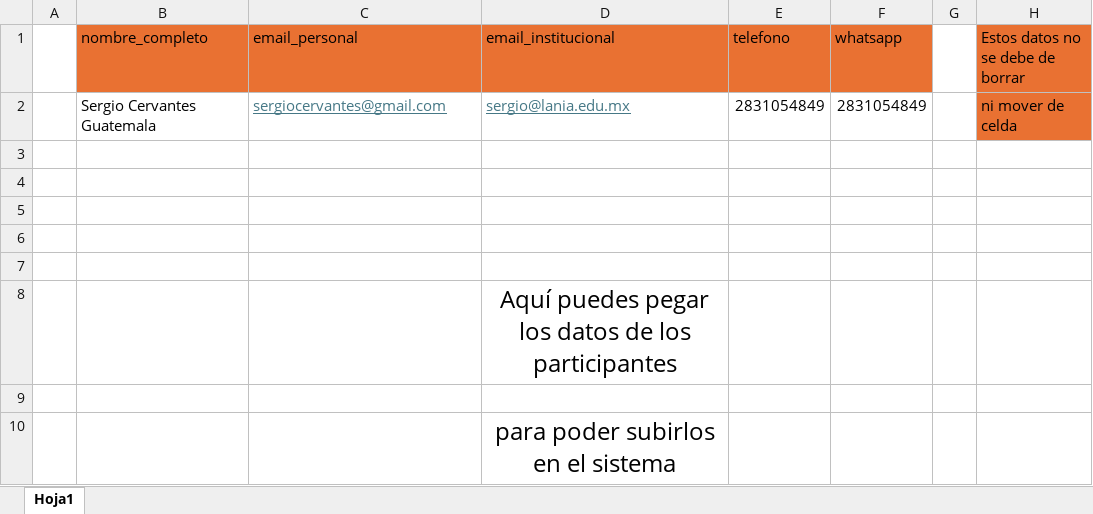
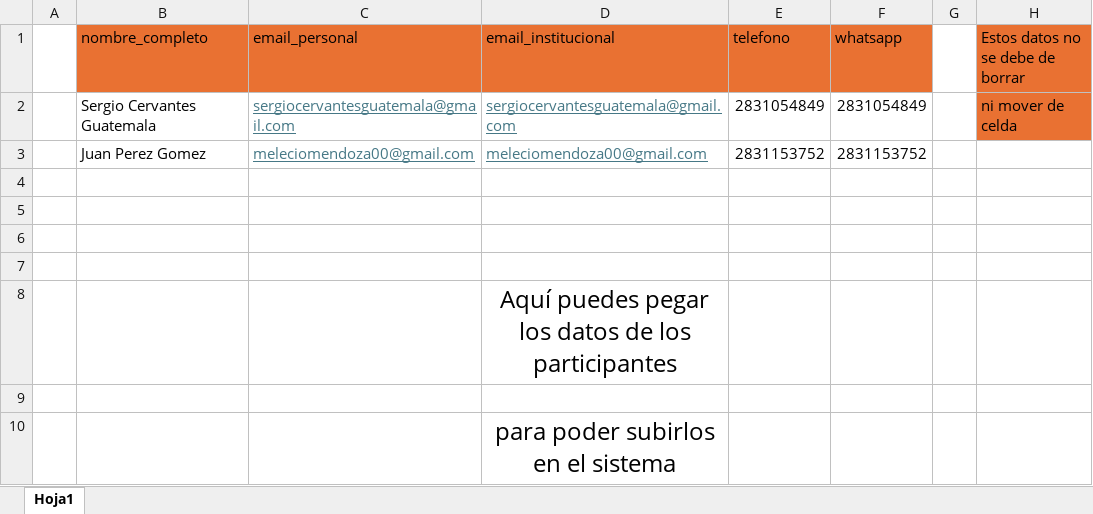
Before and after one commit to Sergio4664/lania-certificados, an Excel workbook: backend/app/static/plantilla_participantes.xlsx, sheet Hoja1, drawn as a sheet; values as stored, in another font and other column widths than the file's, no borders; charts and pictures not drawn; the diff names each change by its address in the sheet, - before the commit and + after, or states it on an @@ line.

Commit message:
Resolucion con el backend

```diff
--- a/backend/app/static/plantilla_participantes.xlsx (sheet Hoja1)
+++ b/backend/app/static/plantilla_participantes.xlsx (sheet Hoja1)
-C2 (email_personal): sergiocervantes@gmail.com
+C2 (email_personal): sergiocervantesguatemala@gmail.com
-D2 (email_institucional): sergio@lania.edu.mx
+D2 (email_institucional): sergiocervantesguatemala@gmail.com
-row 3: (empty)
+row 3:  | Juan Perez Gomez | meleciomendoza00@gmail.com | meleciomendoza00@gmail.com | 2831153752 | 2831153752
```
Also changed, not shown: 10 other files.
